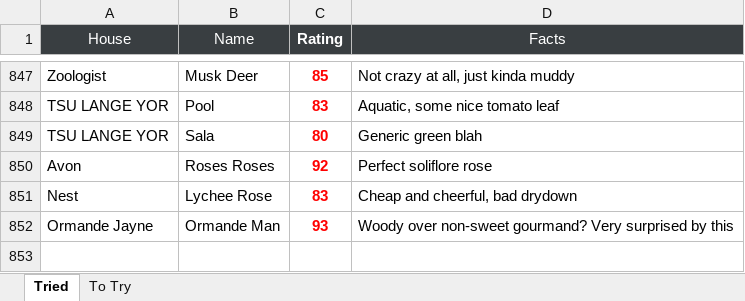
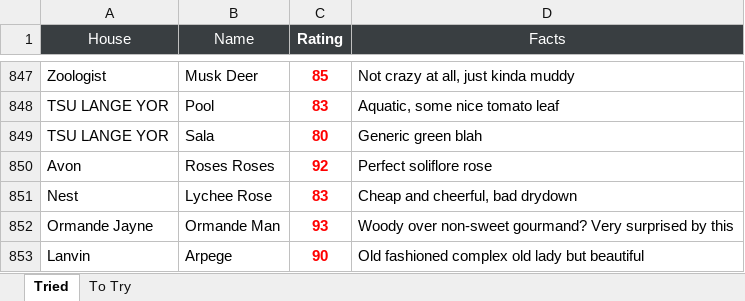
Before and after one commit to kreher124/Perfume, an Excel workbook: data/FRAGRANCES.xlsx, sheet Tried, drawn as a sheet; only a part is shown, gaps mark what is left out; values as stored, in another font and other column widths than the file's, no borders; charts and pictures not drawn; the diff names each change by its address in the sheet, - before the commit and + after, or states it on an @@ line.

```diff
--- a/data/FRAGRANCES.xlsx (sheet Tried)
+++ b/data/FRAGRANCES.xlsx (sheet Tried)
+row 853: Lanvin | Arpege | 90 | Old fashioned complex old lady but beautiful
```
